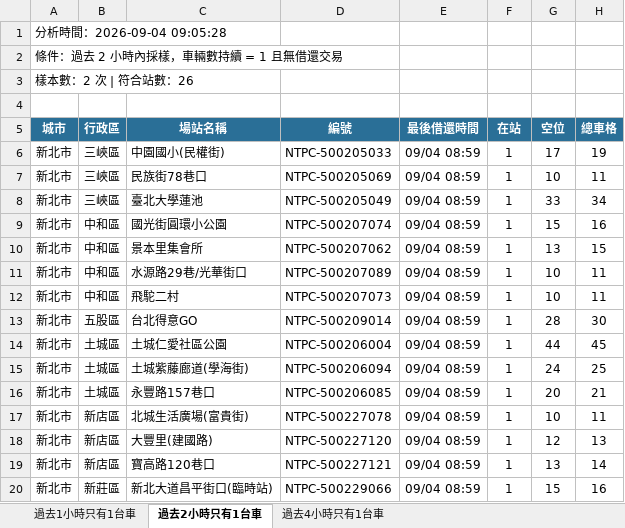
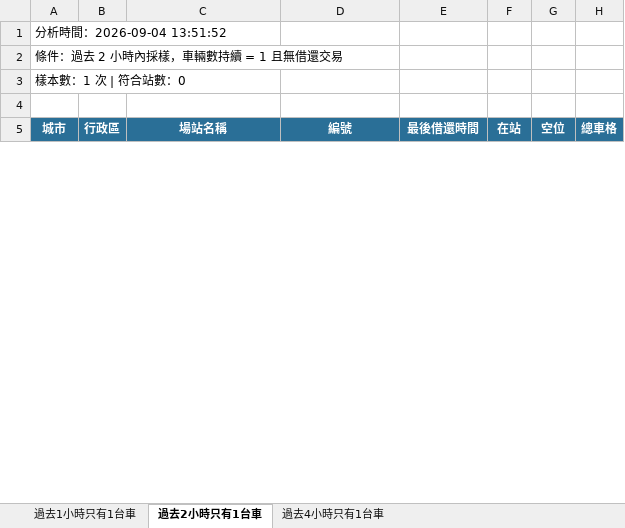
Before and after one commit to hippop3c/fixedbike, an Excel workbook: stale.xlsx, sheet 過去2小時只有1台車, drawn as a sheet; only a part is shown; values as stored, in another font and other column widths than the file's, no borders; removed rows and columns are numbered as before the commit, all else as after; the diff covers the shown part only; the diff names each change by its address in the sheet, - before the commit and + after, or states it on an @@ line.

```diff
--- a/stale.xlsx (sheet 過去2小時只有1台車)
+++ b/stale.xlsx (sheet 過去2小時只有1台車)
-A1: 分析時間：2026-09-04 09:05:28
+A1: 分析時間：2026-09-04 13:51:52
-A3: 樣本數：2 次 | 符合站數：26
+A3: 樣本數：1 次 | 符合站數：0
-row 6: 新北市 | 三峽區 | 中園國小(民權街) | NTPC-500205033 | 09/04 08:59 | 1 | 17 | 19
-row 7: 新北市 | 三峽區 | 民族街78巷口 | NTPC-500205069 | 09/04 08:59 | 1 | 10 | 11
-row 8: 新北市 | 三峽區 | 臺北大學蓮池 | NTPC-500205049 | 09/04 08:59 | 1 | 33 | 34
-row 9: 新北市 | 中和區 | 國光街圓環小公園 | NTPC-500207074 | 09/04 08:59 | 1 | 15 | 16
-row 10: 新北市 | 中和區 | 景本里集會所 | NTPC-500207062 | 09/04 08:59 | 1 | 13 | 15
-row 11: 新北市 | 中和區 | 水源路29巷/光華街口 | NTPC-500207089 | 09/04 08:59 | 1 | 10 | 11
-row 12: 新北市 | 中和區 | 飛駝二村 | NTPC-500207073 | 09/04 08:59 | 1 | 10 | 11
-row 13: 新北市 | 五股區 | 台北得意GO | NTPC-500209014 | 09/04 08:59 | 1 | 28 | 30
-row 14: 新北市 | 土城區 | 土城仁愛社區公園 | NTPC-500206004 | 09/04 08:59 | 1 | 44 | 45
-row 15: 新北市 | 土城區 | 土城紫藤廊道(學海街) | NTPC-500206094 | 09/04 08:59 | 1 | 24 | 25
-row 16: 新北市 | 土城區 | 永豐路157巷口 | NTPC-500206085 | 09/04 08:59 | 1 | 20 | 21
-row 17: 新北市 | 新店區 | 北城生活廣場(富貴街) | NTPC-500227078 | 09/04 08:59 | 1 | 10 | 11
-row 18: 新北市 | 新店區 | 大豐里(建國路) | NTPC-500227120 | 09/04 08:59 | 1 | 12 | 13
-row 19: 新北市 | 新店區 | 寶高路120巷口 | NTPC-500227121 | 09/04 08:59 | 1 | 13 | 14
-row 20: 新北市 | 新莊區 | 新北大道昌平街口(臨時站) | NTPC-500229066 | 09/04 08:59 | 1 | 15 | 16
```
Also changed, not shown: 1 added row and 11 removed rows elsewhere in this sheet, sheet 過去4小時只有1台車, sheet 過去1小時只有1台車, 3 other files.
